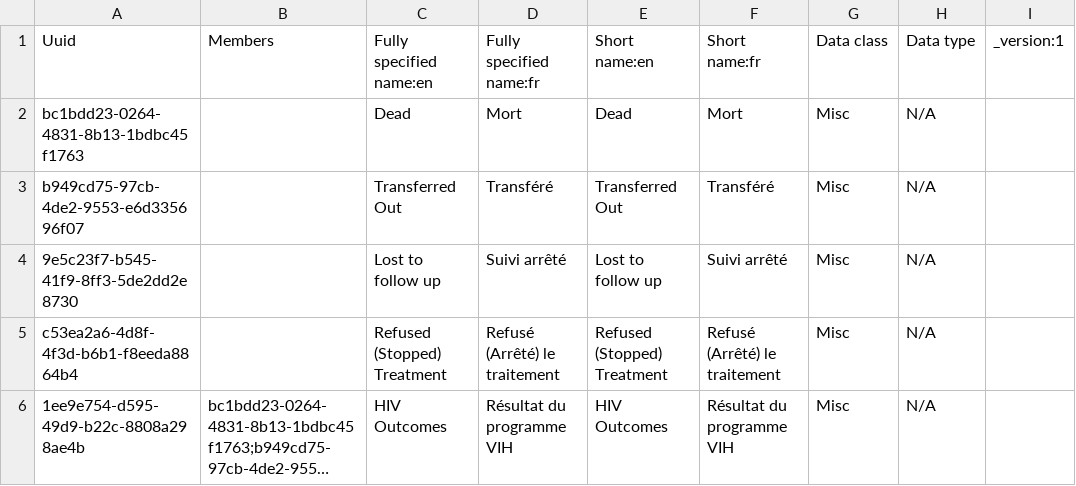
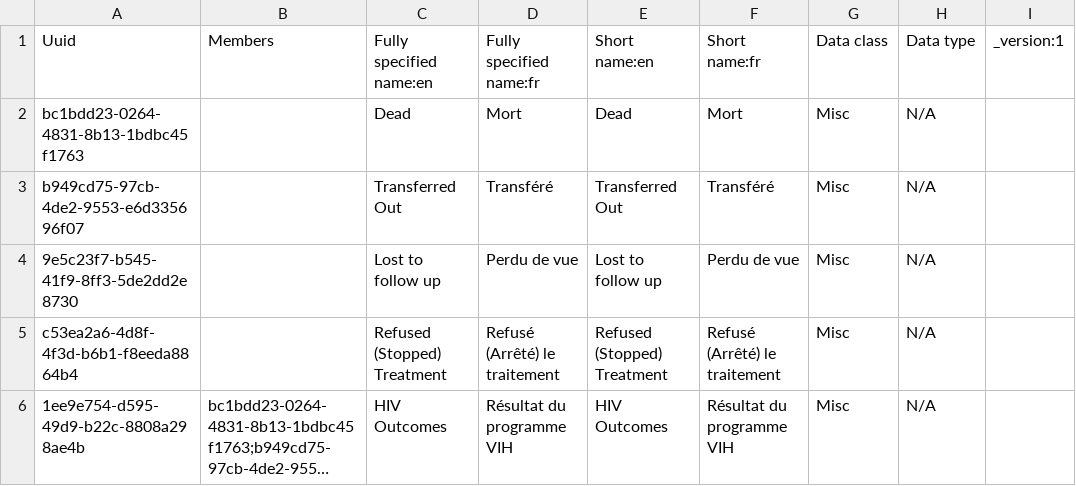
Before and after one commit to jembi/cameroon-bahmni-config, a CSV file: metadata/configuration/concepts/1010_hiv_program_outcome_concepts.csv, drawn as a sheet; only a part is shown; long unchanged cells end in …; the diff names each change by its address in the sheet, - before the commit and + after, or states it on an @@ line.

```diff
--- a/metadata/configuration/concepts/1010_hiv_program_outcome_concepts.csv
+++ b/metadata/configuration/concepts/1010_hiv_program_outcome_concepts.csv
-D4: Suivi arrêté
+D4: Perdu de vue
-F4: Suivi arrêté
+F4: Perdu de vue
```
Also changed, not shown: metadata/configuration/concepts/1230_child_hiv_exposed_initial_form.csv, metadata/configuration/concepts/1250_child_hiv_exposed_followup_form.csv.
